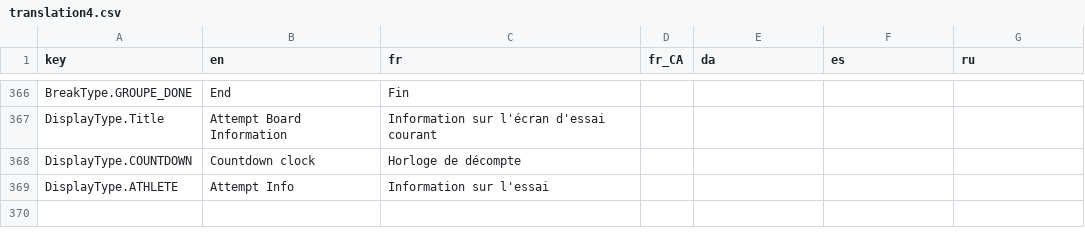
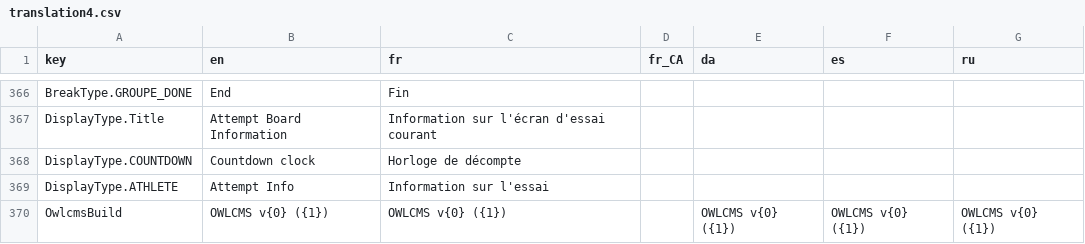
Before and after one commit to jflamy/owlcms4, a CSV file: owlcms/src/main/resources/i18n/translation4.csv, drawn as a sheet; only a part is shown, gaps mark what is left out.

```diff
--- a/owlcms/src/main/resources/i18n/translation4.csv
+++ b/owlcms/src/main/resources/i18n/translation4.csv
@@ -369 +369,2 @@ DisplayType.COUNTDOWN,Countdown clock,Horloge de décompte,,,,
 DisplayType.ATHLETE,Attempt Info,Information sur l'essai,,,,
+OwlcmsBuild,OWLCMS v{0} ({1}),OWLCMS v{0} ({1}),,OWLCMS v{0} ({1}),OWLCMS v{0} ({1}),OWLCMS v{0} ({1})
```
Also changed, not shown: 1 other file.
